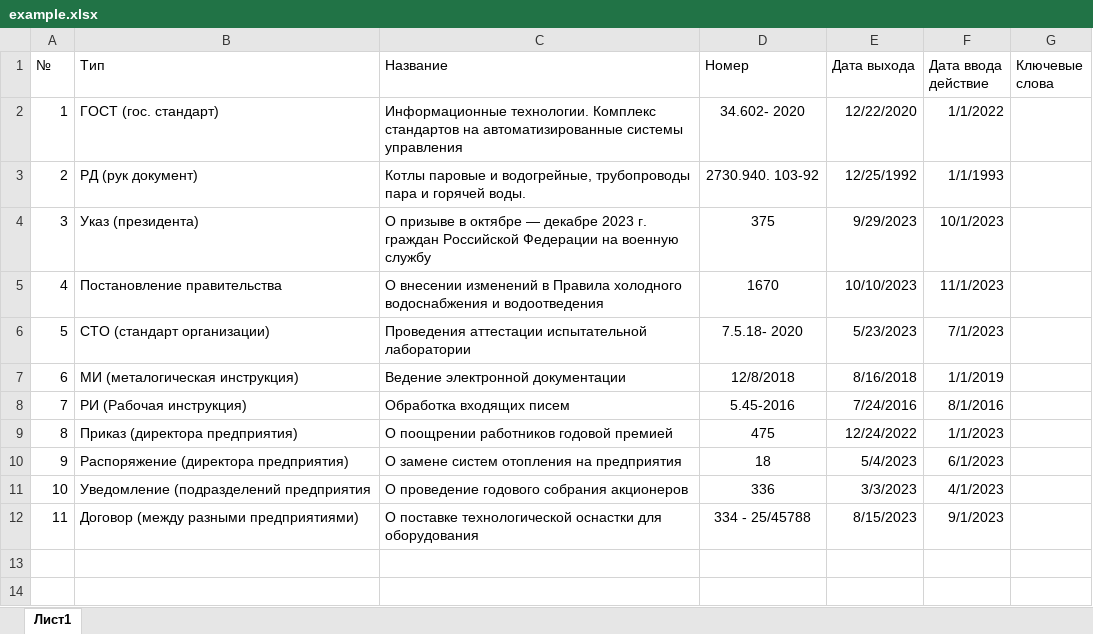
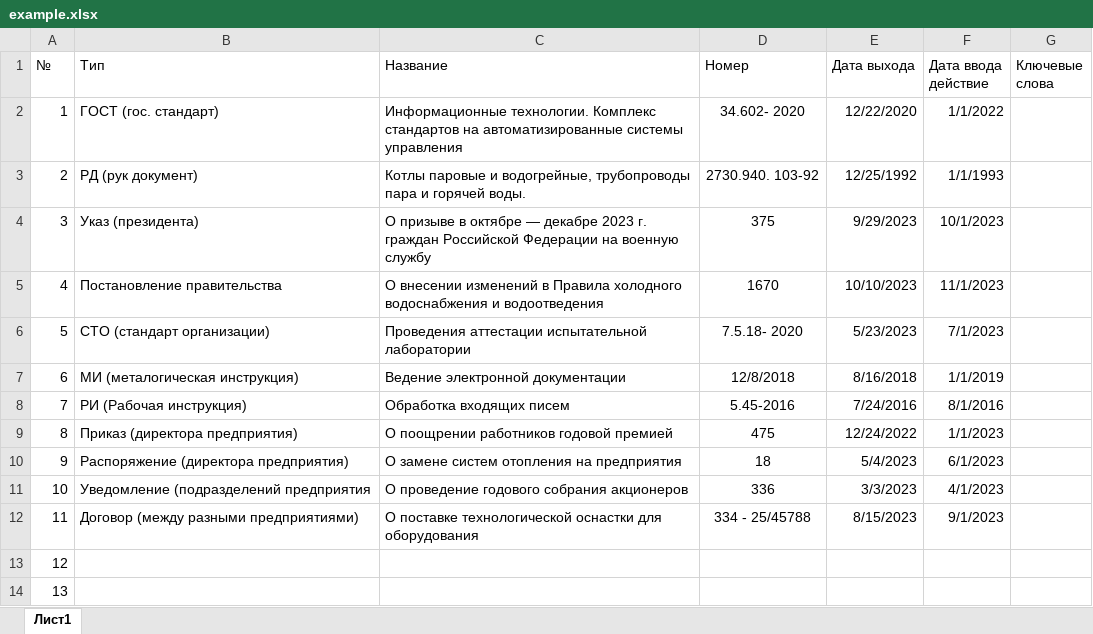
Before and after one commit to PROF-Development/hih2023_junior, an Excel workbook: hih2023/data/example.xlsx, sheet Лист1, drawn as a sheet; values as stored, in another font and other column widths than the file's, no borders; the diff names each change by its address in the sheet, - before the commit and + after, or states it on an @@ line.

```diff
--- a/hih2023/data/example.xlsx (sheet Лист1)
+++ b/hih2023/data/example.xlsx (sheet Лист1)
+row 13: 12
+row 14: 13
```
Also changed, not shown: 2 other files.
